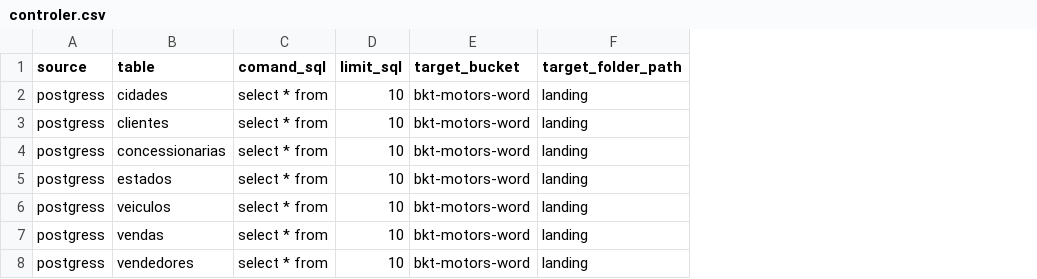
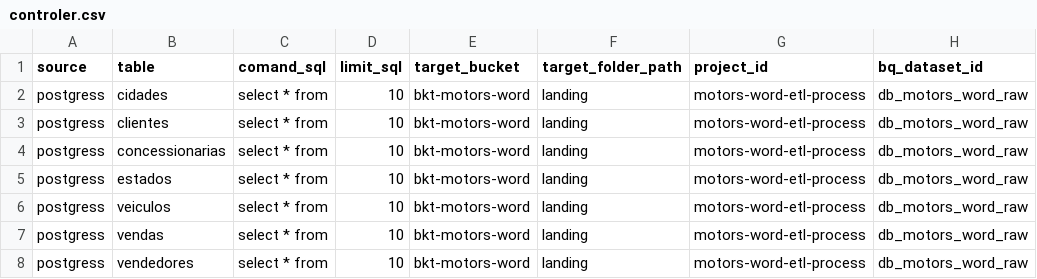
Before and after one commit to michellsspy/etl_dataflow_motors_word, a CSV file: controller/controler.csv, drawn as a sheet; the diff names each change by its address in the sheet, - before the commit and + after, or states it on an @@ line.

```diff
--- a/controller/controler.csv
+++ b/controller/controler.csv
+column G (project_id), rows 2-8: all motors-word-etl-process
+column H (bq_dataset_id), rows 2-8: all db_motors_word_raw
```
Also changed, not shown: 7 other files.
